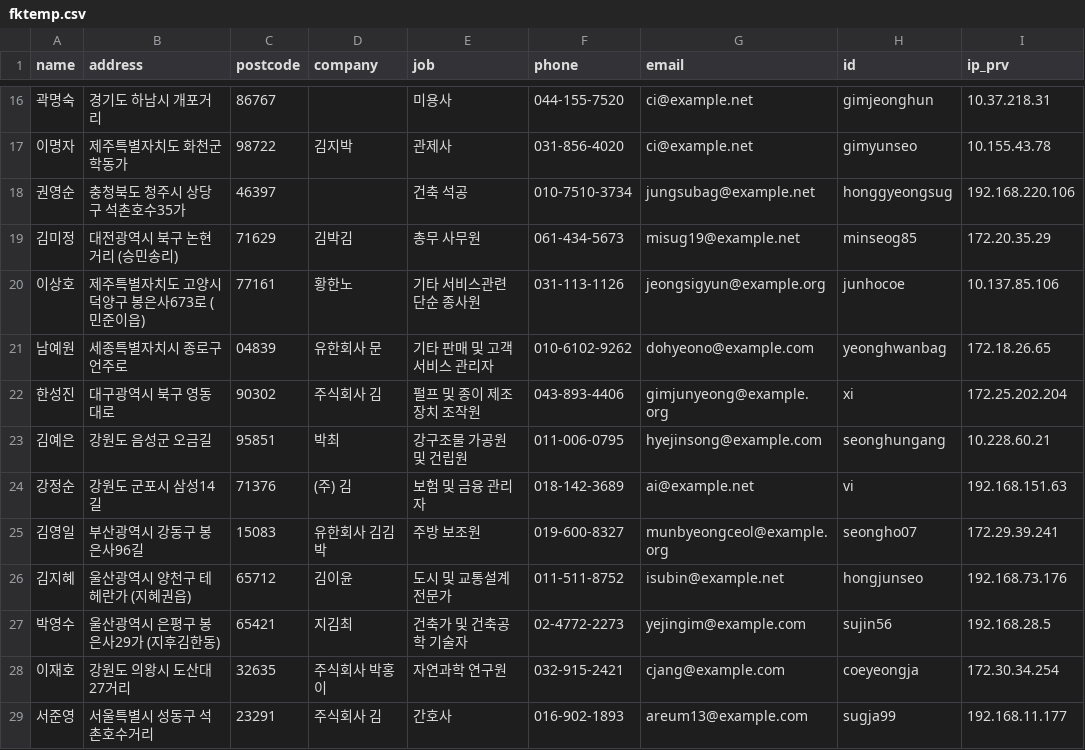
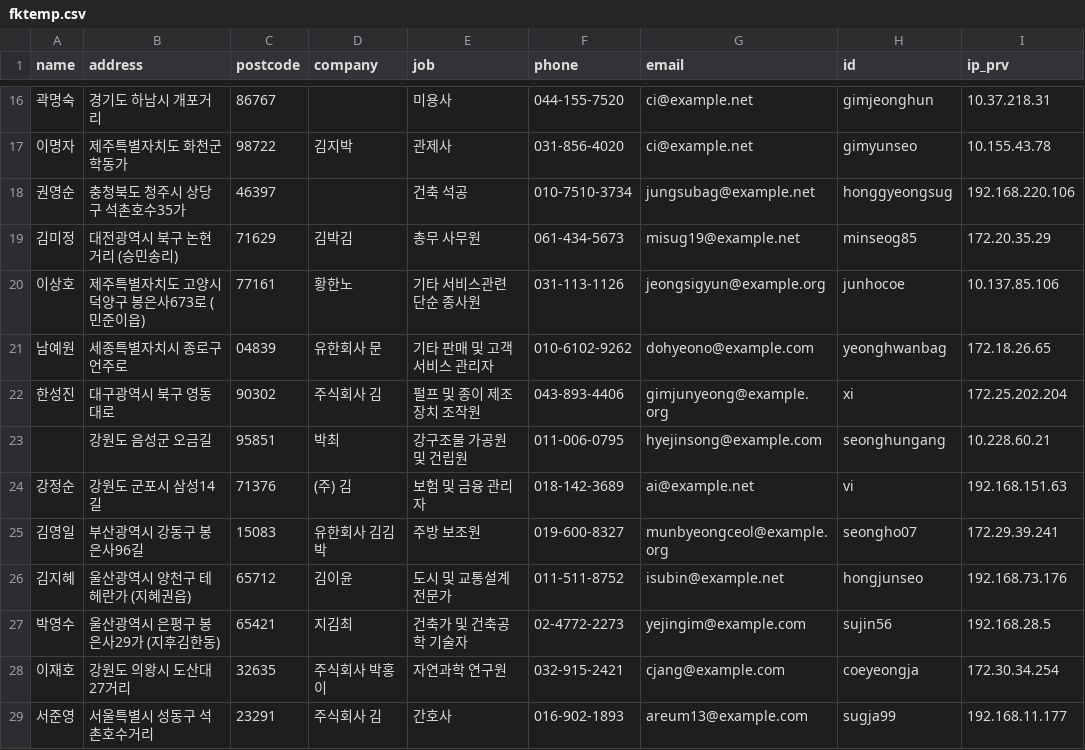
Before and after one commit to my1ny/mn_repository, a CSV file: data/fktemp.csv, drawn as a sheet; only a part is shown, gaps mark what is left out; the diff names each change by its address in the sheet, - before the commit and + after, or states it on an @@ line.

```diff
--- a/data/fktemp.csv
+++ b/data/fktemp.csv
-A23 (name): 김예은
+A23 (name): (empty)
```
Also changed, not shown: 1 other file.
